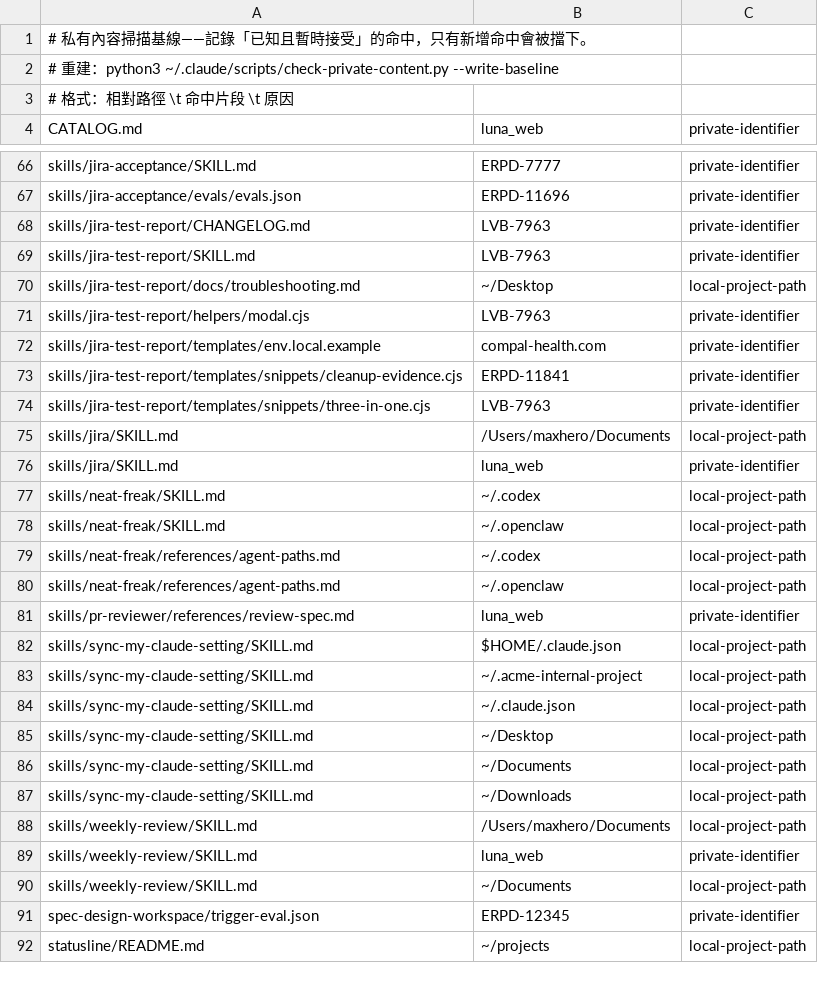
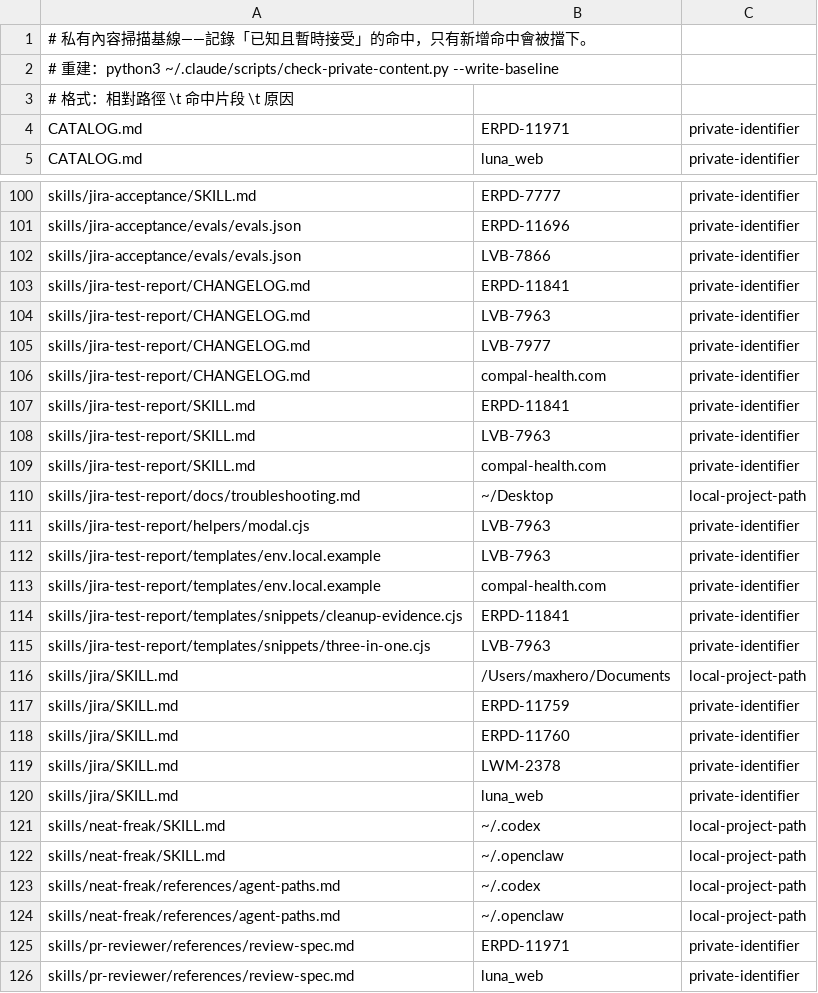
Before and after one commit to MaxHo-Jubo/claude-customer-skill-and-hooks, a TSV file: .private-content-baseline.tsv, drawn as a sheet; only a part is shown, gaps mark what is left out; the shorter side is filled out with more unchanged rows; the diff covers the shown part only; the diff names each change by its address in the sheet, - before the commit and + after, or states it on an @@ line.

```diff
--- a/.private-content-baseline.tsv
+++ b/.private-content-baseline.tsv
+row 4: CATALOG.md | ERPD-11971 | private-identifier
+row 102: skills/jira-acceptance/evals/evals.json | LVB-7866 | private-identifier
+row 103: skills/jira-test-report/CHANGELOG.md | ERPD-11841 | private-identifier
+row 105: skills/jira-test-report/CHANGELOG.md | LVB-7977 | private-identifier
+row 106: skills/jira-test-report/CHANGELOG.md | compal-health.com | private-identifier
+row 107: skills/jira-test-report/SKILL.md | ERPD-11841 | private-identifier
+row 109: skills/jira-test-report/SKILL.md | compal-health.com | private-identifier
+row 112: skills/jira-test-report/templates/env.local.example | LVB-7963 | private-identifier
+row 117: skills/jira/SKILL.md | ERPD-11759 | private-identifier
+row 118: skills/jira/SKILL.md | ERPD-11760 | private-identifier
+row 119: skills/jira/SKILL.md | LWM-2378 | private-identifier
+row 125: skills/pr-reviewer/references/review-spec.md | ERPD-11971 | private-identifier
```
Also changed, not shown: 43 added rows elsewhere in this file, 5 other files.
